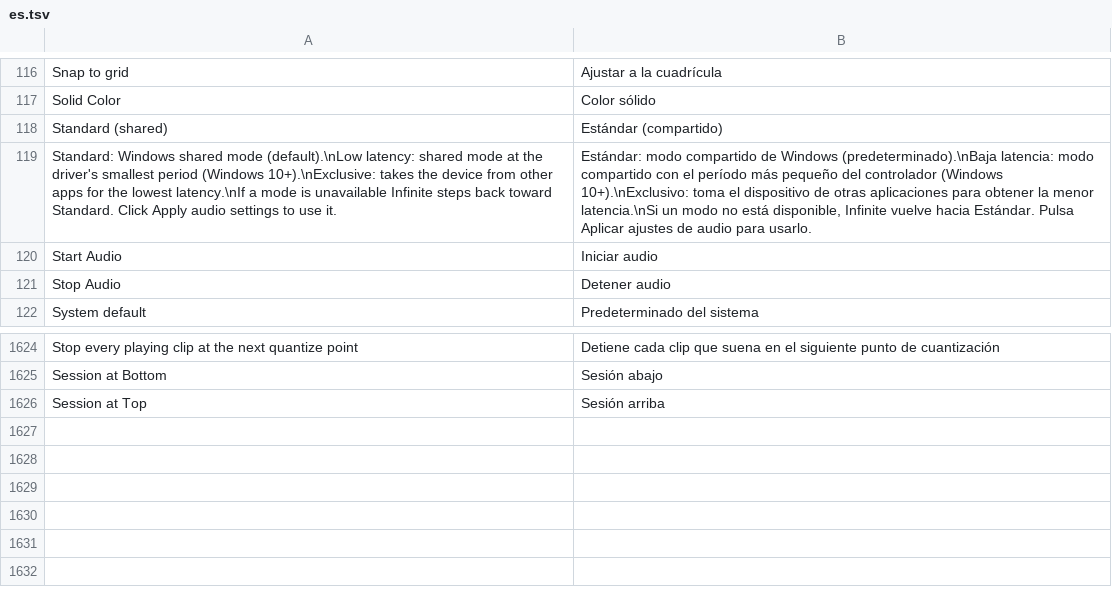
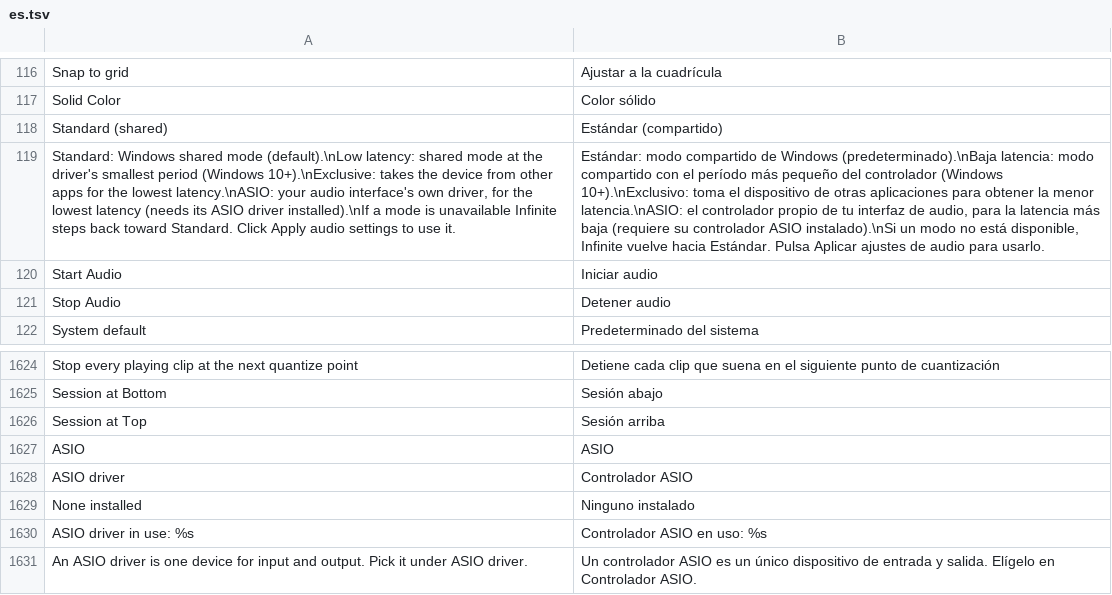
Before and after one commit to n1m21n/Infinite, a TSV file: resources/lang/es.tsv, drawn as a sheet; only a part is shown, gaps mark what is left out; the diff names each change by its address in the sheet, - before the commit and + after, or states it on an @@ line.

```diff
--- a/resources/lang/es.tsv
+++ b/resources/lang/es.tsv
-A119: …the lowest latency.\nIf a mode…
+A119: …the lowest latency.\nASIO: your audio interface's own driver, for the lowest latency (needs its ASIO driver installed).\nIf a mode…
-B119: …la menor latencia.\nSi un modo…
+B119: …la menor latencia.\nASIO: el controlador propio de tu interfaz de audio, para la latencia más baja (requiere su controlador ASIO instalado).\nSi un modo…
+row 1627: ASIO | ASIO
+row 1628: ASIO driver | Controlador ASIO
+row 1629: None installed | Ninguno instalado
+row 1630: ASIO driver in use: %s | Controlador ASIO en uso: %s
+row 1631: An ASIO driver is one device for input and output. Pick it under ASIO driver. | Un controlador ASIO es un único dispositivo de entrada y salida. Elígelo en Controlador ASIO.
```
Also changed, not shown: resources/lang/de.tsv, resources/lang/ja.tsv, 6 other files.
